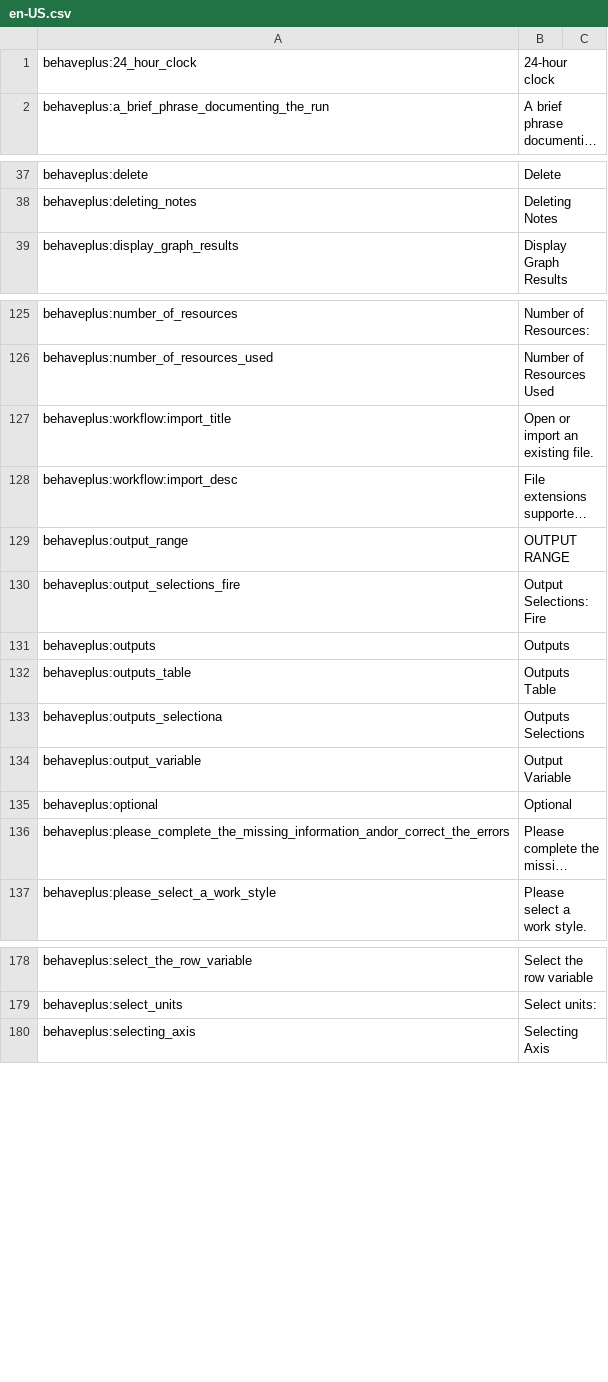
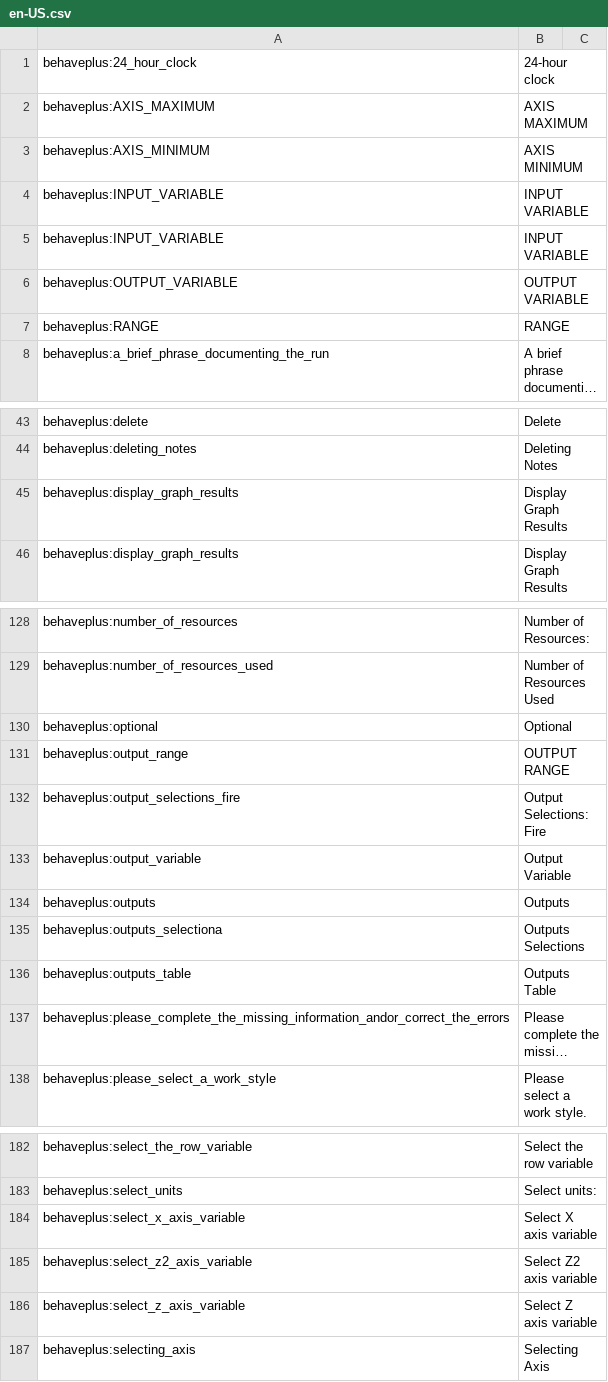
Before and after one commit to firelab/behave-app, a CSV file: projects/behave/resources/public/i18n/en-US.csv, drawn as a sheet; only a part is shown, gaps mark what is left out; long unchanged cells end in …; the diff covers the shown part only; the diff names each change by its address in the sheet, - before the commit and + after, or states it on an @@ line.

Commit message:
Sort and add translations

```diff
--- a/projects/behave/resources/public/i18n/en-US.csv
+++ b/projects/behave/resources/public/i18n/en-US.csv
+row 2: behaveplus:AXIS_MAXIMUM | AXIS MAXIMUM
+row 3: behaveplus:AXIS_MINIMUM | AXIS MINIMUM
+row 4: behaveplus:INPUT_VARIABLE | INPUT VARIABLE
+row 5: behaveplus:INPUT_VARIABLE | INPUT VARIABLE
+row 6: behaveplus:OUTPUT_VARIABLE | OUTPUT VARIABLE
+row 7: behaveplus:RANGE | RANGE
+row 45: behaveplus:display_graph_results | Display Graph Results
@@ row 127 moved to row 231: behaveplus:workflow:import_title @@
@@ row 128 moved to row 230: behaveplus:workflow:import_desc @@
@@ row 135 moved to row 130: behaveplus:optional @@
@@ row 134 moved to row 133: behaveplus:output_variable @@
@@ row 133 moved to row 135: behaveplus:outputs_selectiona @@
+row 184: behaveplus:select_x_axis_variable | Select X axis variable
+row 185: behaveplus:select_z2_axis_variable | Select Z2 axis variable
+row 186: behaveplus:select_z_axis_variable | Select Z axis variable
```
Also changed, not shown: 15 moved rows elsewhere in this file, 1 other file.
